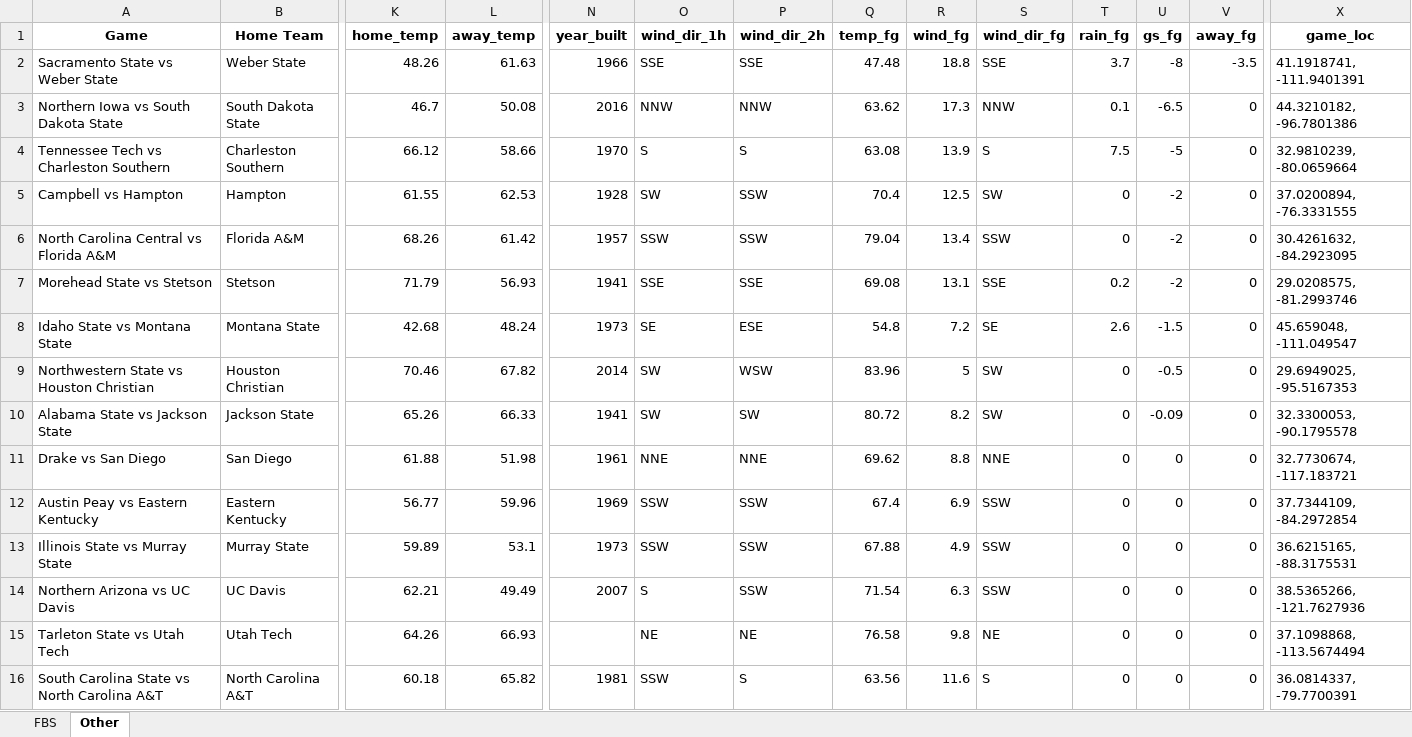
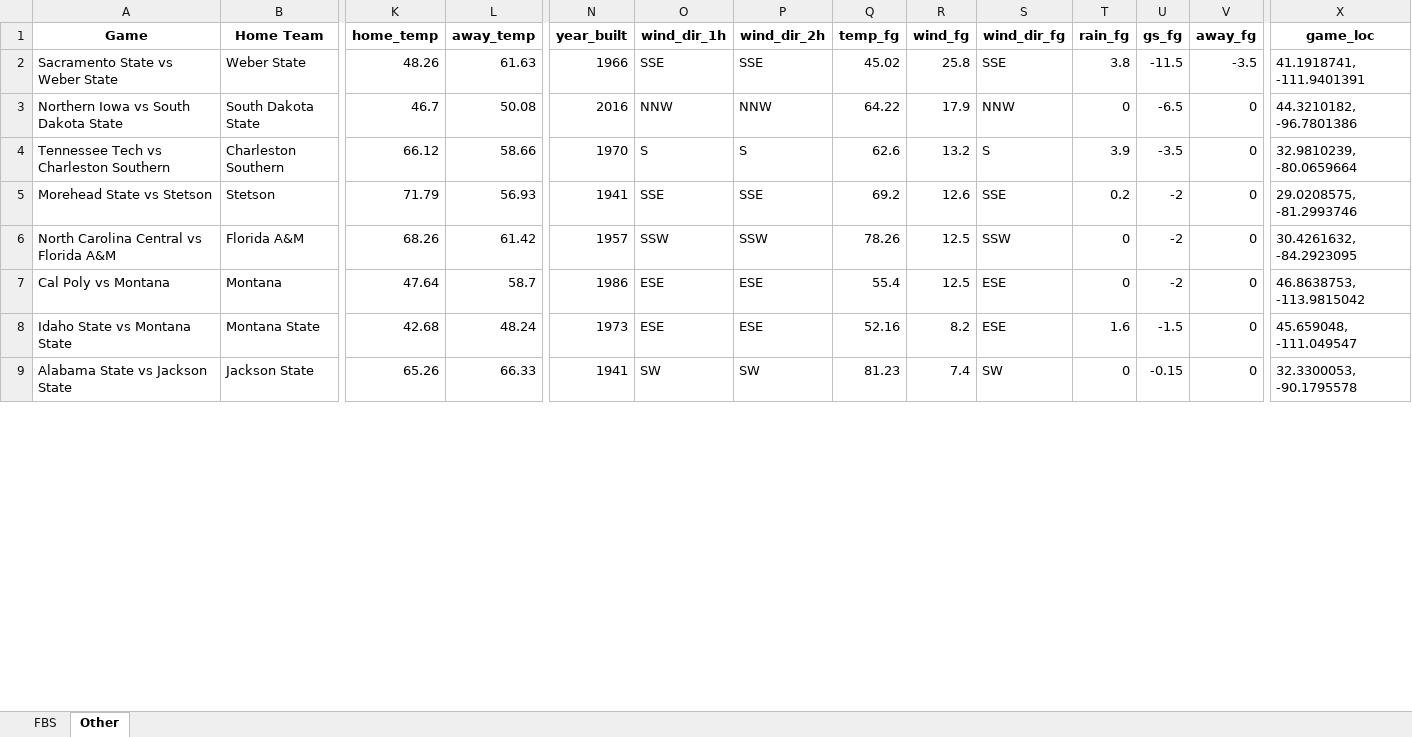
Before and after one commit to mslade50/football_weather, an Excel workbook: cfb_weather.xlsx, sheet Other, drawn as a sheet; only a part is shown, gaps mark what is left out; values as stored, in another font and other column widths than the file's, no borders; removed rows and columns are numbered as before the commit, all else as after; rows hold the shown columns only; the diff covers the shown part only; the diff names each change by its address in the sheet, - before the commit and + after, or states it on an @@ line.

```diff
--- a/cfb_weather.xlsx (sheet Other)
+++ b/cfb_weather.xlsx (sheet Other)
-Q2 (temp_fg): 47.48
+Q2 (temp_fg): 45.02
-R2 (wind_fg): 18.8
+R2 (wind_fg): 25.8
-T2 (rain_fg): 3.7
+T2 (rain_fg): 3.8
-U2 (gs_fg): -8
+U2 (gs_fg): -11.5
-Q3 (temp_fg): 63.62
+Q3 (temp_fg): 64.22
-R3 (wind_fg): 17.3
+R3 (wind_fg): 17.9
-T3 (rain_fg): 0.1
+T3 (rain_fg): 0
-Q4 (temp_fg): 63.08
+Q4 (temp_fg): 62.6
-R4 (wind_fg): 13.9
+R4 (wind_fg): 13.2
-T4 (rain_fg): 7.5
+T4 (rain_fg): 3.9
-U4 (gs_fg): -5
+U4 (gs_fg): -3.5
-row 5: Campbell vs Hampton | Hampton | 61.55 | 62.53 | 1928 | SW | SSW | 70.4 | 12.5 | SW | 0 | -2 | 0 | 37.0200894, -76.3331555
-row 6: North Carolina Central vs Florida A&M | Florida A&M | 68.26 | 61.42 | 1957 | SSW | SSW | 79.04 | 13.4 | SSW | 0 | -2 | 0 | 30.4261632, -84.2923095
-Q5 (temp_fg): 69.08
+Q5 (temp_fg): 69.2
-R5 (wind_fg): 13.1
+R5 (wind_fg): 12.6
+row 6: North Carolina Central vs Florida A&M | Florida A&M | 68.26 | 61.42 | 1957 | SSW | SSW | 78.26 | 12.5 | SSW | 0 | -2 | 0 | 30.4261632, -84.2923095
+row 7: Cal Poly vs Montana | Montana | 47.64 | 58.7 | 1986 | ESE | ESE | 55.4 | 12.5 | ESE | 0 | -2 | 0 | 46.8638753, -113.9815042
-O8 (wind_dir_1h): SE
+O8 (wind_dir_1h): ESE
-Q8 (temp_fg): 54.8
+Q8 (temp_fg): 52.16
-R8 (wind_fg): 7.2
+R8 (wind_fg): 8.2
-S8 (wind_dir_fg): SE
+S8 (wind_dir_fg): ESE
-T8 (rain_fg): 2.6
+T8 (rain_fg): 1.6
-row 9: Northwestern State vs Houston Christian | Houston Christian | 70.46 | 67.82 | 2014 | SW | WSW | 83.96 | 5 | SW | 0 | -0.5 | 0 | 29.6949025, -95.5167353
-Q9 (temp_fg): 80.72
+Q9 (temp_fg): 81.23
-R9 (wind_fg): 8.2
+R9 (wind_fg): 7.4
-U9 (gs_fg): -0.09
+U9 (gs_fg): -0.15
-row 11: Drake vs San Diego | San Diego | 61.88 | 51.98 | 1961 | NNE | NNE | 69.62 | 8.8 | NNE | 0 | 0 | 0 | 32.7730674, -117.183721
-row 12: Austin Peay vs Eastern Kentucky | Eastern Kentucky | 56.77 | 59.96 | 1969 | SSW | SSW | 67.4 | 6.9 | SSW | 0 | 0 | 0 | 37.7344109, -84.2972854
-row 13: Illinois State vs Murray State | Murray State | 59.89 | 53.1 | 1973 | SSW | SSW | 67.88 | 4.9 | SSW | 0 | 0 | 0 | 36.6215165, -88.3175531
-row 14: Northern Arizona vs UC Davis | UC Davis | 62.21 | 49.49 | 2007 | S | SSW | 71.54 | 6.3 | SSW | 0 | 0 | 0 | 38.5365266, -121.7627936
-row 15: Tarleton State vs Utah Tech | Utah Tech | 64.26 | 66.93 |  | NE | NE | 76.58 | 9.8 | NE | 0 | 0 | 0 | 37.1098868, -113.5674494
-row 16: South Carolina State vs North Carolina A&T | North Carolina A&T | 60.18 | 65.82 | 1981 | SSW | S | 63.56 | 11.6 | S | 0 | 0 | 0 | 36.0814337, -79.7700391
```
Also changed, not shown: 27 added rows, 20 removed rows and 2 moved rows elsewhere in this sheet, sheet FBS.
